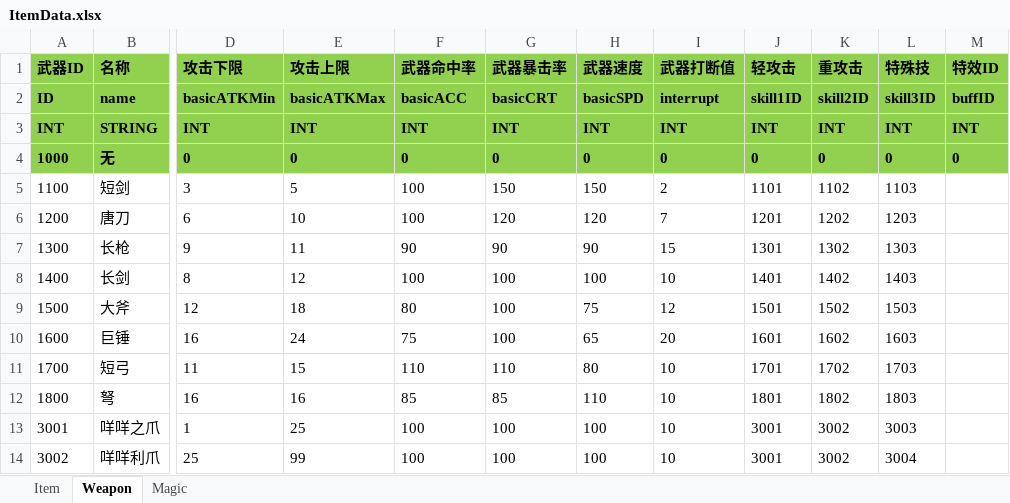
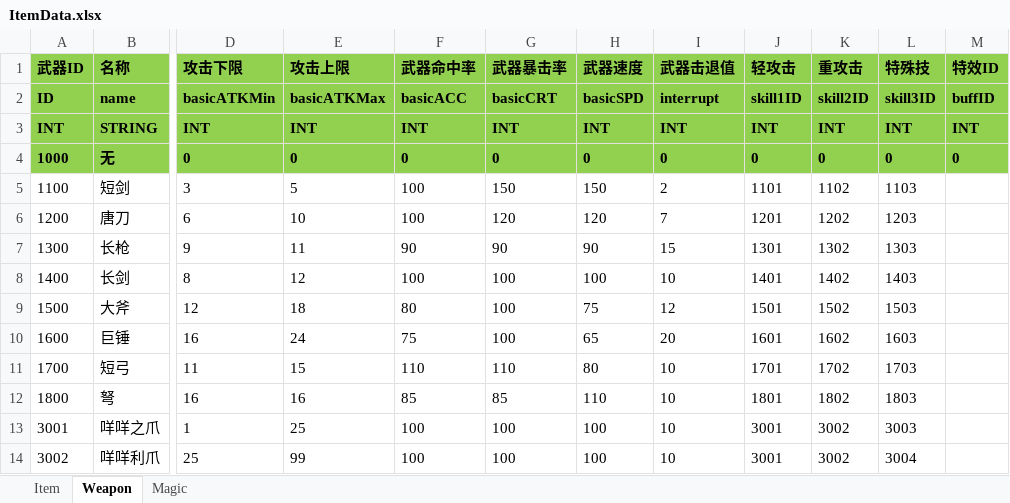
Before and after one commit to huzhangyang/ChineseRoguelikeGame, an Excel workbook: Documents/ExcelData/ItemData.xlsx, sheet Weapon, drawn as a sheet; only a part is shown, gaps mark what is left out; values as stored, in another font and other column widths than the file's, no borders; the diff names each change by its address in the sheet, - before the commit and + after, or states it on an @@ line.

```diff
--- a/Documents/ExcelData/ItemData.xlsx (sheet Weapon)
+++ b/Documents/ExcelData/ItemData.xlsx (sheet Weapon)
-I1: 武器打断值
+I1: 武器击退值
```
Also changed, not shown: sheet Magic, Documents/ExcelData/SkillData.xlsx, 5 other files.
